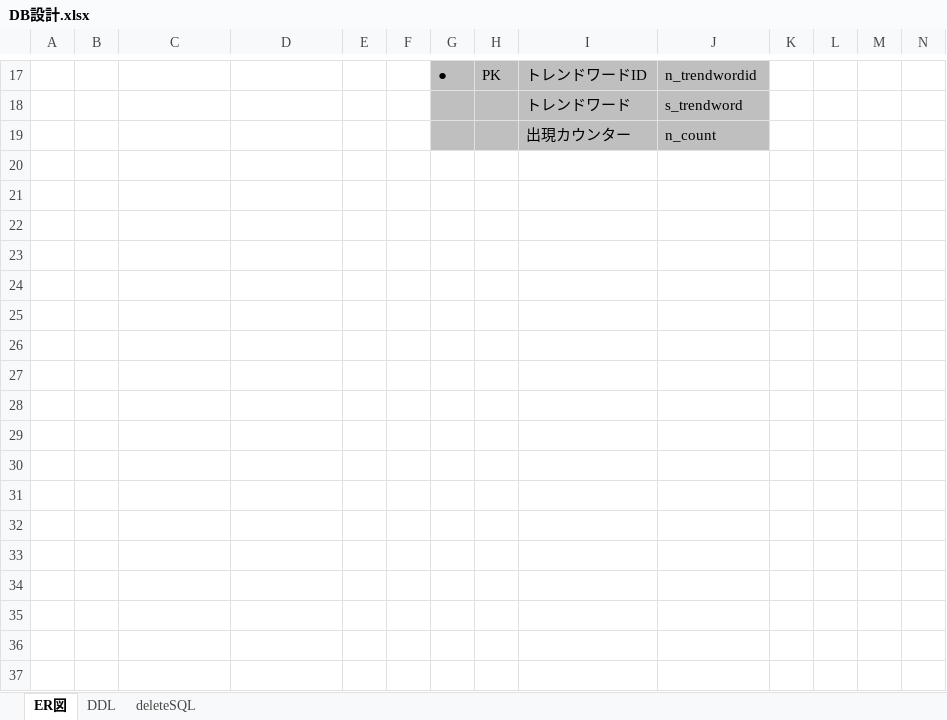
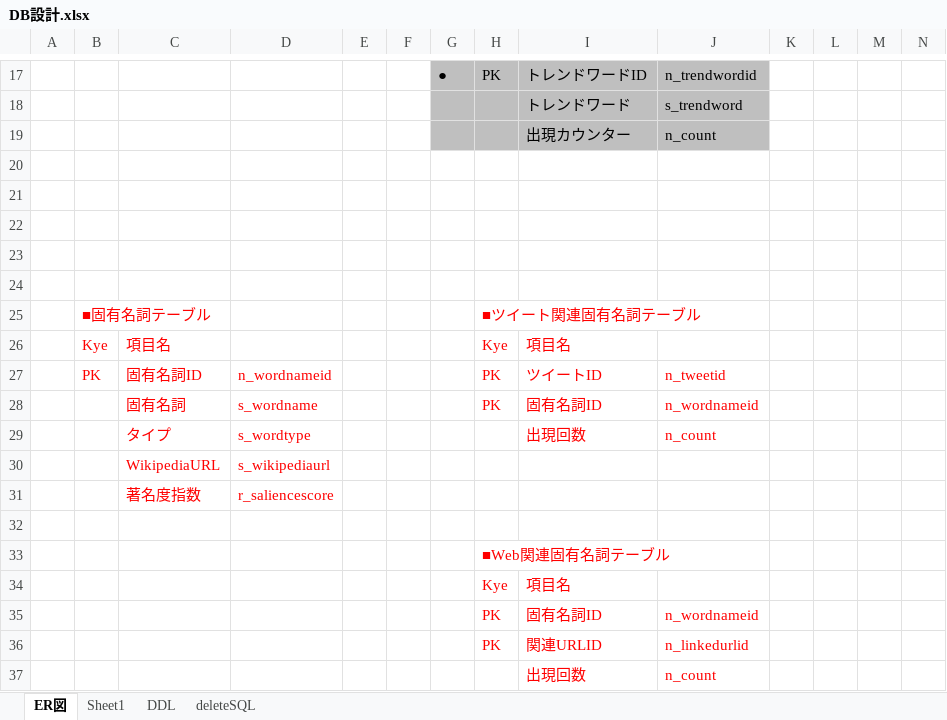
Before and after one commit to Maruo110/TwitterAPIStudy, an Excel workbook: docments/DB設計.xlsx, sheet ER図, drawn as a sheet; only a part is shown, gaps mark what is left out; values as stored, in another font and other column widths than the file's, no borders; rows hold the shown columns only; the diff names each change by its address in the sheet, - before the commit and + after, or states it on an @@ line.

```diff
--- a/docments/DB設計.xlsx (sheet ER図)
+++ b/docments/DB設計.xlsx (sheet ER図)
+sheet tab: Sheet1
+row 23: (empty)
+row 24: (empty)
+row 25:  | ■固有名詞テーブル |  |  |  |  |  | ■ツイート関連固有名詞テーブル
+row 26:  | Kye | 項目名 |  |  |  |  | Kye | 項目名
+row 27:  | PK | 固有名詞ID | n_wordnameid |  |  |  | PK | ツイートID | n_tweetid
+row 28:  |  | 固有名詞 | s_wordname |  |  |  | PK | 固有名詞ID | n_wordnameid
+row 29:  |  | タイプ | s_wordtype |  |  |  |  | 出現回数 | n_count
+row 30:  |  | WikipediaURL | s_wikipediaurl
+row 31:  |  | 著名度指数 | r_saliencescore
+row 32: (empty)
+row 33:  |  |  |  |  |  |  | ■Web関連固有名詞テーブル
+row 34:  |  |  |  |  |  |  | Kye | 項目名
+row 35:  |  |  |  |  |  |  | PK | 固有名詞ID | n_wordnameid
+row 36:  |  |  |  |  |  |  | PK | 関連URLID | n_linkedurlid
+row 37:  |  |  |  |  |  |  |  | 出現回数 | n_count
```
Also changed, not shown: sheet DDL, sheet deleteSQL, 3 other files.
